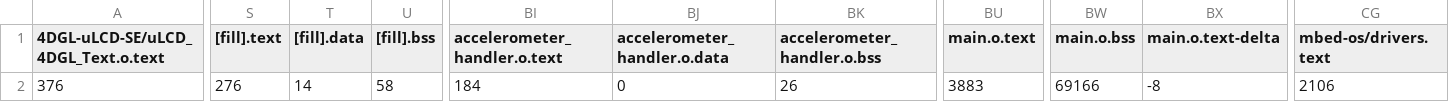
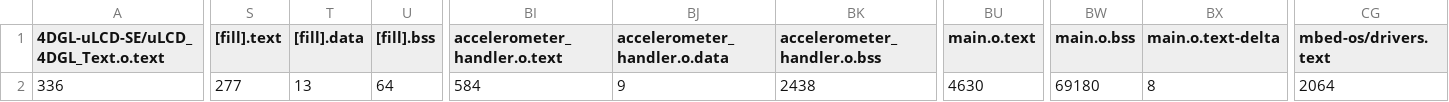
Before and after one commit to weiaquarius/mbed_lab7, a CSV file: src/model_deploy/BUILD/K66F/GCC_ARM-AUDIO/model_deploy_map.csv, drawn as a sheet; only a part is shown, gaps mark what is left out; the diff covers the shown part only; the diff names each change by its address in the sheet, - before the commit and + after, or states it on an @@ line.

```diff
--- a/src/model_deploy/BUILD/K66F/GCC_ARM-AUDIO/model_deploy_map.csv
+++ b/src/model_deploy/BUILD/K66F/GCC_ARM-AUDIO/model_deploy_map.csv
-A2: 376
+A2: 336
-S2 ([fill].text): 276
+S2 ([fill].text): 277
-T2 ([fill].data): 14
+T2 ([fill].data): 13
-U2 ([fill].bss): 58
+U2 ([fill].bss): 64
-BI2 (accelerometer_handler.o.text): 184
+BI2 (accelerometer_handler.o.text): 584
-BJ2 (accelerometer_handler.o.data): 0
+BJ2 (accelerometer_handler.o.data): 9
-BK2 (accelerometer_handler.o.bss): 26
+BK2 (accelerometer_handler.o.bss): 2438
-BU2 (main.o.text): 3883
+BU2 (main.o.text): 4630
-BW2 (main.o.bss): 69166
+BW2 (main.o.bss): 69180
-BX2 (main.o.text-delta): -8
+BX2 (main.o.text-delta): 8
-CG2 (mbed-os/drivers.text): 2106
+CG2 (mbed-os/drivers.text): 2064
```
Also changed, not shown: 3 edited cells elsewhere in this file, 10 other files.
